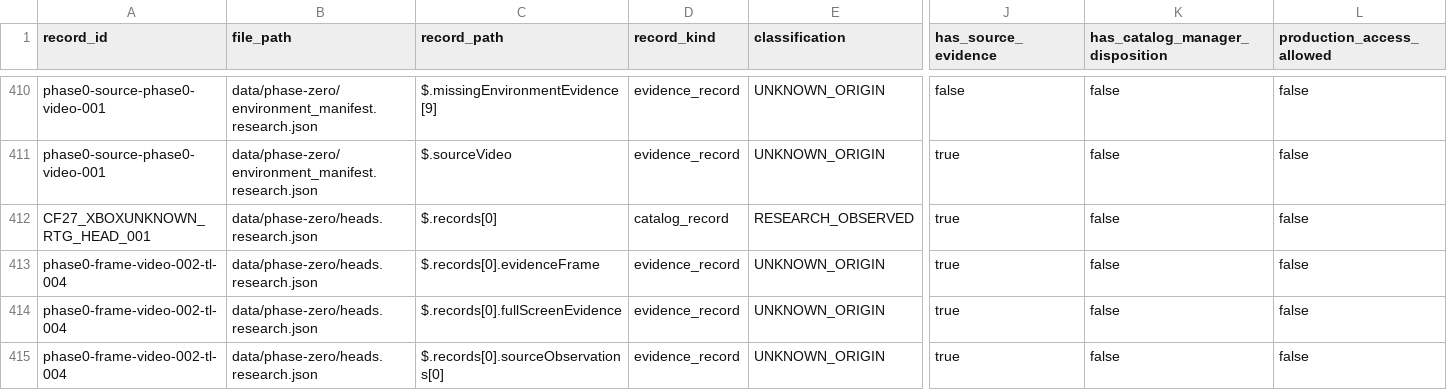
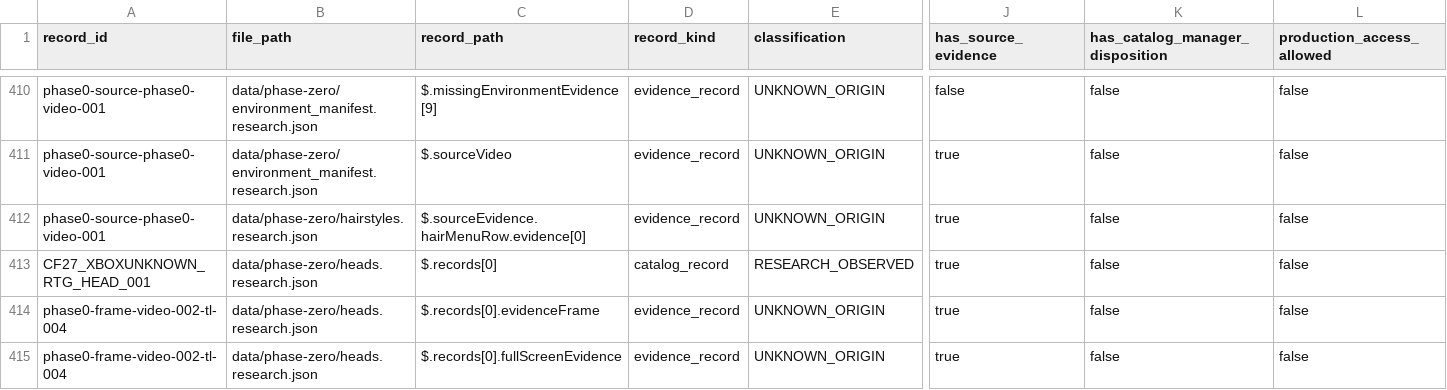
Before and after one commit to wyattskaggs96-ctrl/GameFaceMatch, a CSV file: data/phase-zero/catalog_record_classification.csv, drawn as a sheet; only a part is shown, gaps mark what is left out; the shorter side is filled out with more unchanged rows; rows hold the shown columns only; the diff names each change by its address in the sheet, - before the commit and + after, or states it on an @@ line.

Commit message:
feat(phase-zero): add hairstyle research catalog

```diff
--- a/data/phase-zero/catalog_record_classification.csv
+++ b/data/phase-zero/catalog_record_classification.csv
+row 412: phase0-source-phase0-video-001 | data/phase-zero/hairstyles.research.json | $.sourceEvidence.hairMenuRow.evidence[0] | evidence_record | UNKNOWN_ORIGIN | true | false | false
```
Also changed, not shown: 21 other files.
